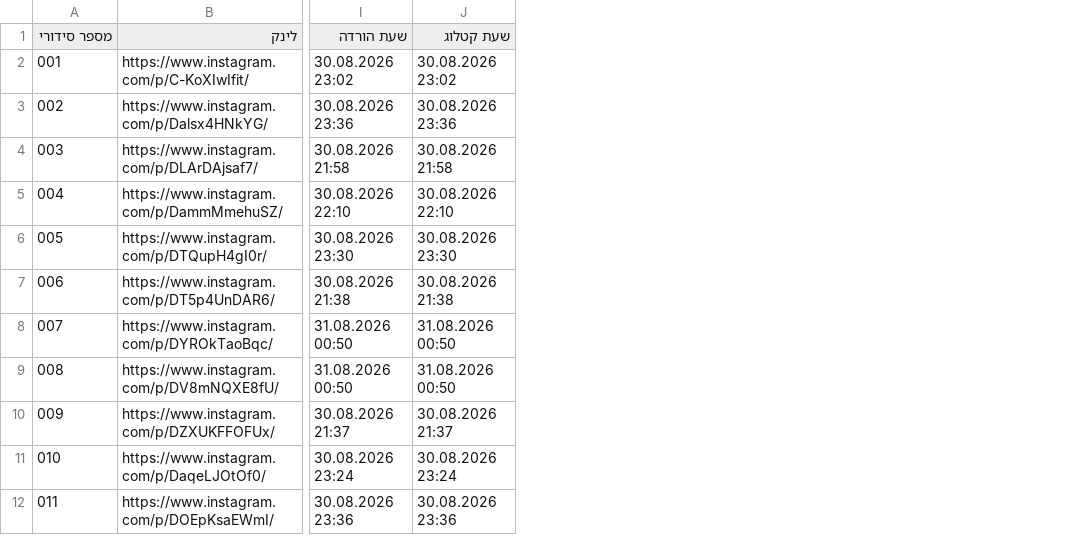
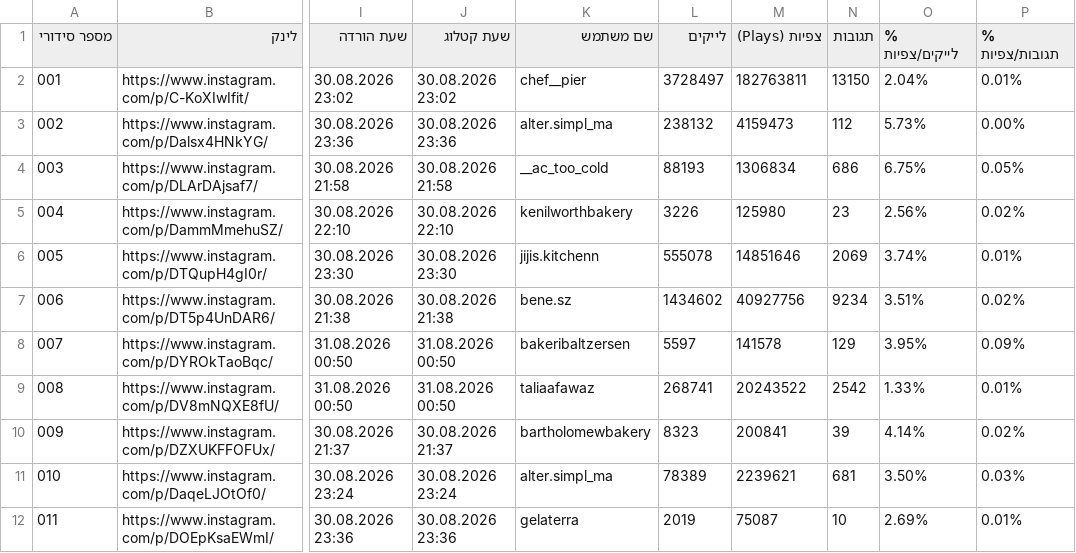
Before and after one commit to barakliver/danipro, a CSV file: research_database.csv, drawn as a sheet; only a part is shown, gaps mark what is left out; the diff names each change by its address in the sheet, - before the commit and + after, or states it on an @@ line.

```diff
--- a/research_database.csv
+++ b/research_database.csv
+column K (שם משתמש), rows 2-12: chef__pier | alter.simpl_ma | __ac_too_cold | kenilworthbakery | jijis.kitchenn | bene.sz | bakeribaltzersen | taliaafawaz | bartholomewbakery | alter.simpl_ma | gelaterra
+column L (לייקים), rows 2-12: 3728497 | 238132 | 88193 | 3226 | 555078 | 1434602 | 5597 | 268741 | 8323 | 78389 | 2019
+column M (צפיות (Plays)), rows 2-12: 182763811 | 4159473 | 1306834 | 125980 | 14851646 | 40927756 | 141578 | 20243522 | 200841 | 2239621 | 75087
+column N (תגובות), rows 2-12: 13150 | 112 | 686 | 23 | 2069 | 9234 | 129 | 2542 | 39 | 681 | 10
+column O (% לייקים/צפיות), rows 2-12: 2.04% | 5.73% | 6.75% | 2.56% | 3.74% | 3.51% | 3.95% | 1.33% | 4.14% | 3.50% | 2.69%
+column P (% תגובות/צפיות), rows 2-12: 0.01% | 0.00% | 0.05% | 0.02% | 0.01% | 0.02% | 0.09% | 0.01% | 0.02% | 0.03% | 0.01%
```
Also changed, not shown: 3 other files.
